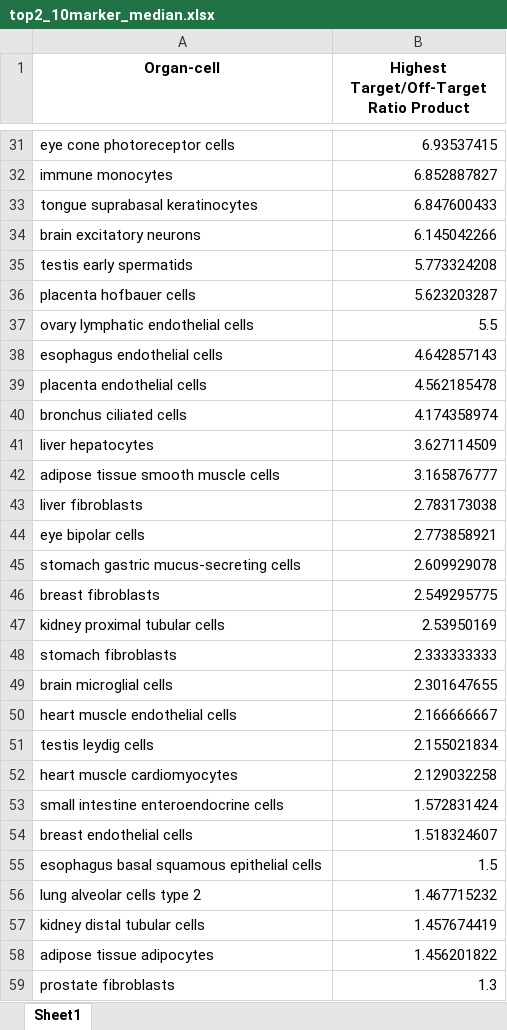
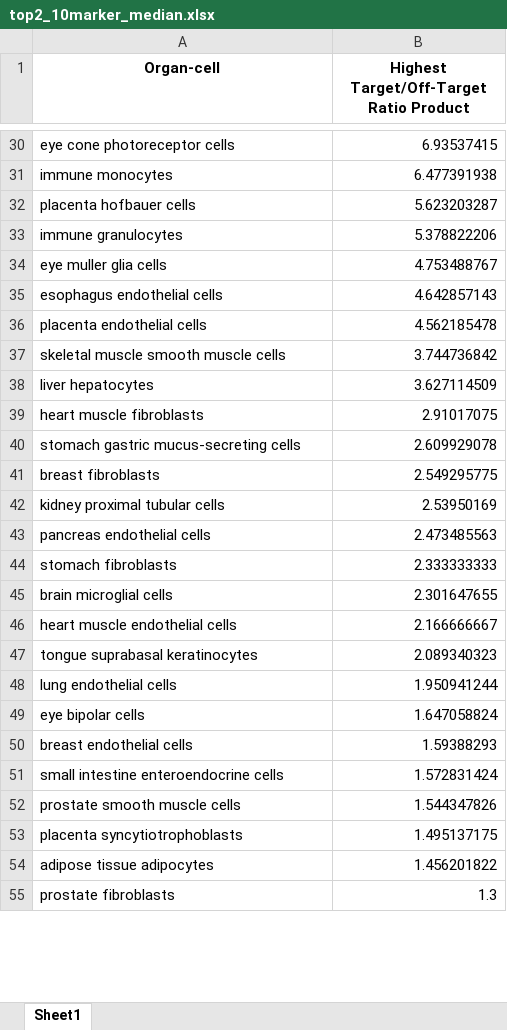
Before and after one commit to lunarlyu/TRANSFER, an Excel workbook: Plots/top2_10marker_median.xlsx, sheet Sheet1, drawn as a sheet; only a part is shown, gaps mark what is left out; values as stored, in another font and other column widths than the file's, no borders; removed rows and columns are numbered as before the commit, all else as after; the diff covers the shown part only; the diff names each change by its address in the sheet, - before the commit and + after, or states it on an @@ line.

```diff
--- a/Plots/top2_10marker_median.xlsx (sheet Sheet1)
+++ b/Plots/top2_10marker_median.xlsx (sheet Sheet1)
-B31: 6.852887827
+B31: 6.477391938
-row 33: tongue suprabasal keratinocytes | 6.847600433
-row 34: brain excitatory neurons | 6.145042266
-row 35: testis early spermatids | 5.773324208
-row 37: ovary lymphatic endothelial cells | 5.5
+row 33: immune granulocytes | 5.378822206
+row 34: eye muller glia cells | 4.753488767
-row 40: bronchus ciliated cells | 4.174358974
+row 37: skeletal muscle smooth muscle cells | 3.744736842
-row 42: adipose tissue smooth muscle cells | 3.165876777
-row 43: liver fibroblasts | 2.783173038
-row 44: eye bipolar cells | 2.773858921
+row 39: heart muscle fibroblasts | 2.91017075
+row 43: pancreas endothelial cells | 2.473485563
-row 51: testis leydig cells | 2.155021834
-row 52: heart muscle cardiomyocytes | 2.129032258
+row 47: tongue suprabasal keratinocytes | 2.089340323
+row 48: lung endothelial cells | 1.950941244
+row 49: eye bipolar cells | 1.647058824
+row 50: breast endothelial cells | 1.59388293
-row 54: breast endothelial cells | 1.518324607
-row 55: esophagus basal squamous epithelial cells | 1.5
-row 56: lung alveolar cells type 2 | 1.467715232
-row 57: kidney distal tubular cells | 1.457674419
+row 52: prostate smooth muscle cells | 1.544347826
+row 53: placenta syncytiotrophoblasts | 1.495137175
```
Also changed, not shown: 36 added rows, 33 removed rows, 22 moved rows and 12 edited cells elsewhere in this sheet, Plots/top10marker_high.xlsx, Plots/top10marker_median.xlsx, 11 other files.
